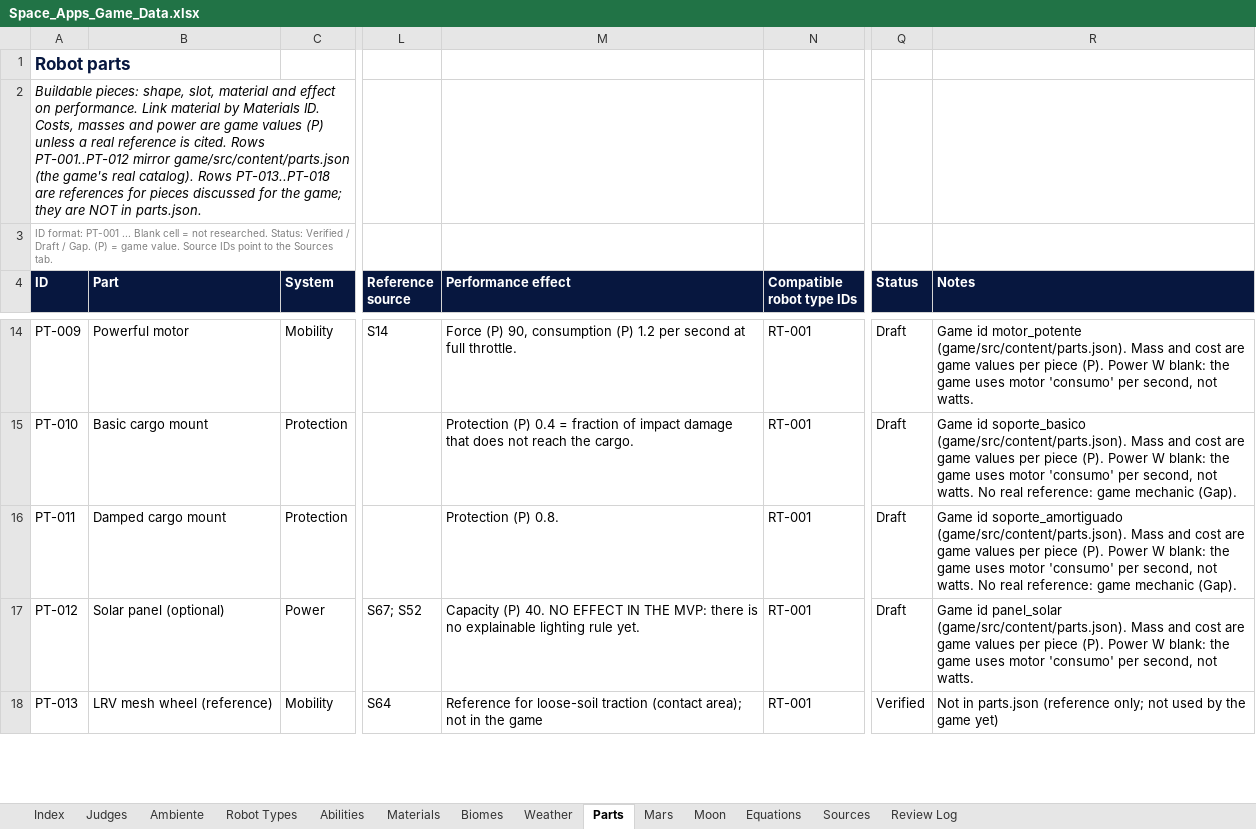
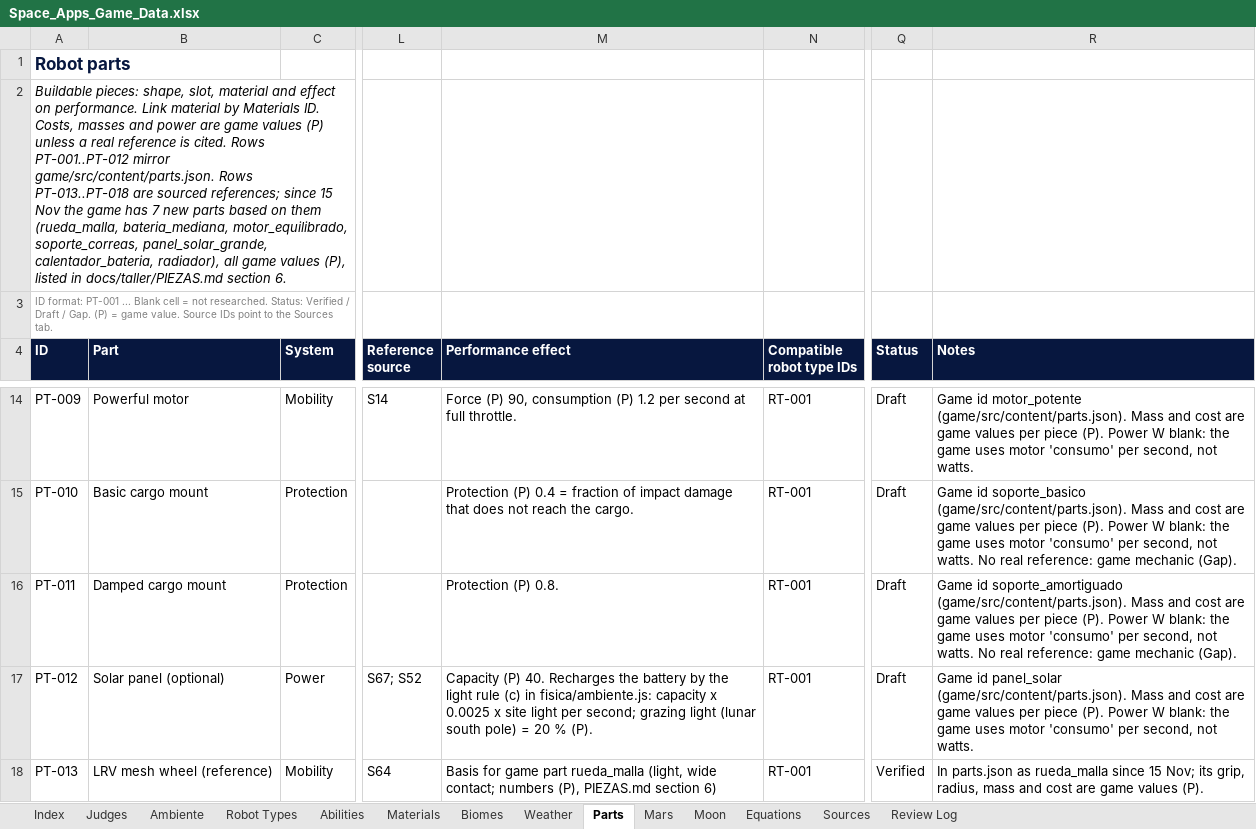
Before and after one commit to Niettzche/spaceapps-2026, an Excel workbook: docs/taller/Space_Apps_Game_Data.xlsx, sheet Parts, drawn as a sheet; only a part is shown, gaps mark what is left out; values as stored, in another font and other column widths than the file's, no borders; conditional formats and table styles not drawn; the diff covers the shown part only; the diff names each change by its address in the sheet, - before the commit and + after, or states it on an @@ line.

```diff
--- a/docs/taller/Space_Apps_Game_Data.xlsx (sheet Parts)
+++ b/docs/taller/Space_Apps_Game_Data.xlsx (sheet Parts)
-A2 (ID): …PT-001..PT-012 mirror game/src/content/parts.json (the game's real catalog). Rows PT-013..PT-018 are references for pieces discussed for the game; they are NOT in parts.json.
+A2 (ID): …PT-001..PT-012 mirror game/src/content/parts.json. Rows PT-013..PT-018 are sourced references; since 15 Nov the game has 7 new parts based on them (rueda_malla, bateria_mediana, motor_equilibrado, soporte_correas, panel_solar_grande, calentador_bateria, radiador), all game values (P), listed in docs/taller/PIEZAS.md section 6.
-M17 (Performance effect): …(P) 40. NO EFFECT IN THE MVP: there is no explainable lighting rule yet.
+M17 (Performance effect): …(P) 40. Recharges the battery by the light rule (c) in fisica/ambiente.js: capacity x 0.0025 x site light per second; grazing light (lunar south pole) = 20 % (P).
-M18 (Performance effect): Reference for loose-soil traction (contact area); not in the game
+M18 (Performance effect): Basis for game part rueda_malla (light, wide contact; numbers (P), PIEZAS.md section 6)
-R18 (Notes): Not in parts.json (reference only; not used by the game yet)
+R18 (Notes): In parts.json as rueda_malla since 15 Nov; its grip, radius, mass and cost are game values (P).
```
Also changed, not shown: 8 edited cells elsewhere in this sheet, sheet Review Log, 1 other file.
